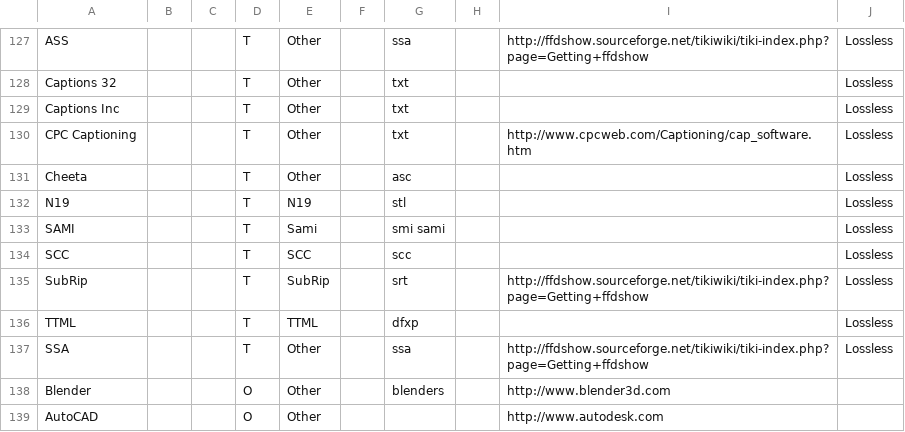
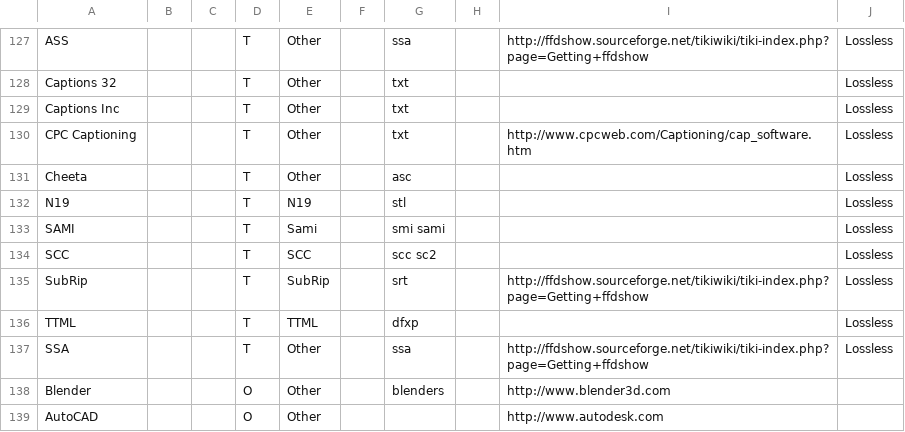
Before and after one commit to mediatest/mediatestLib, a CSV file: Source/Resource/Text/DataBase/Format.csv, drawn as a sheet; only a part is shown, gaps mark what is left out.

```diff
--- a/Source/Resource/Text/DataBase/Format.csv
+++ b/Source/Resource/Text/DataBase/Format.csv
@@ -133,3 +133,3 @@ N19;;;T;N19;;stl;;;Lossless
 SAMI;;;T;Sami;;smi sami;;;Lossless
-SCC;;;T;SCC;;scc;;;Lossless
+SCC;;;T;SCC;;scc sc2;;;Lossless
 SubRip;;;T;SubRip;;srt;;http://ffdshow.sourceforge.net/tikiwiki/tiki-index.php?page=Getting+ffdshow;Lossless
```
Also changed, not shown: 1 other file.
